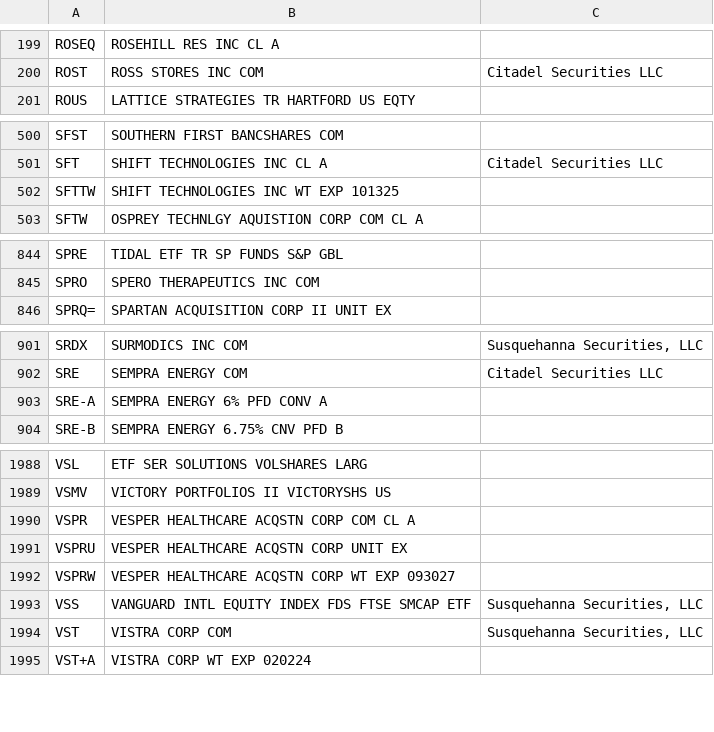
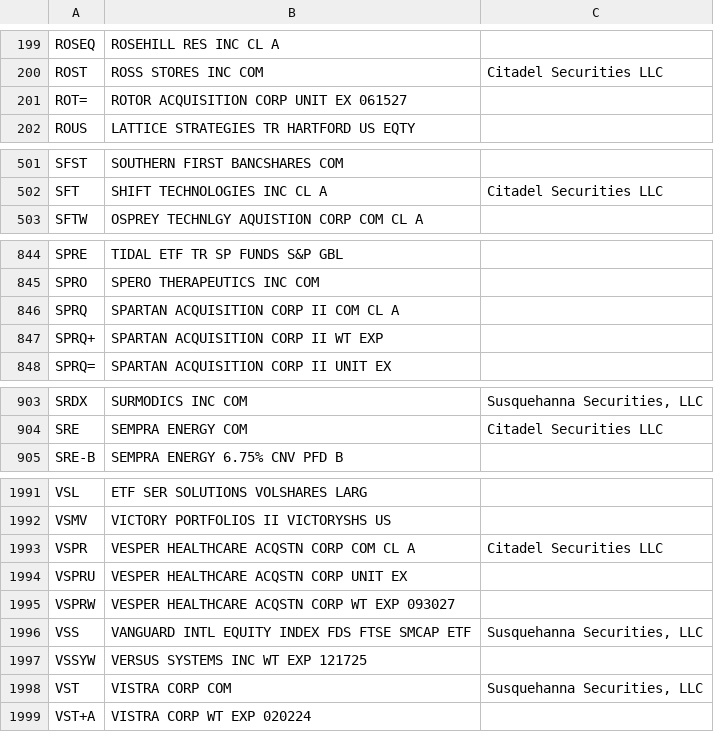
Before and after one commit to haoenhui/usa-optionable-stocks, a CSV file: options-06000.csv, drawn as a sheet; only a part is shown, gaps mark what is left out; the diff covers the shown part only.

```diff
--- a/options-06000.csv
+++ b/options-06000.csv
@@ -200,2 +200,3 @@ ROSEQ,ROSEHILL RES INC CL A,
 ROST,ROSS STORES INC COM,Citadel Securities LLC
+ROT=,ROTOR ACQUISITION CORP UNIT EX 061527,
 ROUS,LATTICE STRATEGIES TR HARTFORD US EQTY,
@@ -501,3 +502,2 @@ SFST,SOUTHERN FIRST BANCSHARES COM,
 SFT,SHIFT TECHNOLOGIES INC CL A,Citadel Securities LLC
-SFTTW,SHIFT TECHNOLOGIES INC WT EXP 101325,
 SFTW,OSPREY TECHNLGY AQUISTION CORP COM CL A,
@@ -845,2 +845,4 @@ SPRE,TIDAL ETF TR SP FUNDS S&P GBL,
 SPRO,SPERO THERAPEUTICS INC COM,
+SPRQ,SPARTAN ACQUISITION CORP II COM CL A,
+SPRQ+,SPARTAN ACQUISITION CORP II WT EXP,
 SPRQ=,SPARTAN ACQUISITION CORP II UNIT EX,
@@ -902,3 +904,2 @@ SRDX,SURMODICS INC COM,"Susquehanna Securities, LLC"
 SRE,SEMPRA ENERGY COM,Citadel Securities LLC
-SRE-A,SEMPRA ENERGY 6% PFD CONV A,
 SRE-B,SEMPRA ENERGY 6.75% CNV PFD B,
@@ -1989,3 +1992,3 @@ VSL,ETF SER SOLUTIONS VOLSHARES LARG,
 VSMV,VICTORY PORTFOLIOS II VICTORYSHS US,
-VSPR,VESPER HEALTHCARE ACQSTN CORP COM CL A,
+VSPR,VESPER HEALTHCARE ACQSTN CORP COM CL A,Citadel Securities LLC
 VSPRU,VESPER HEALTHCARE ACQSTN CORP UNIT EX,
@@ -1993,2 +1996,3 @@ VSPRW,VESPER HEALTHCARE ACQSTN CORP WT EXP 093027,
 VSS,VANGUARD INTL EQUITY INDEX FDS FTSE SMCAP ETF,"Susquehanna Securities, LLC"
+VSSYW,VERSUS SYSTEMS INC WT EXP 121725,
 VST,VISTRA CORP COM,"Susquehanna Securities, LLC"
```
Also changed, not shown: 3 added rows, 1 removed row and 9 edited cells elsewhere in this file, options-00000.csv, options-02000.csv, 2 other files.
